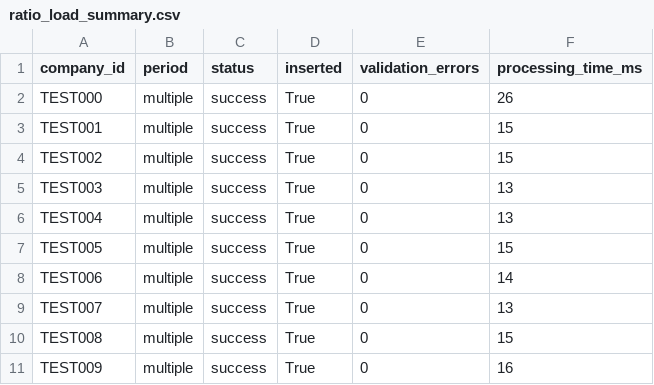
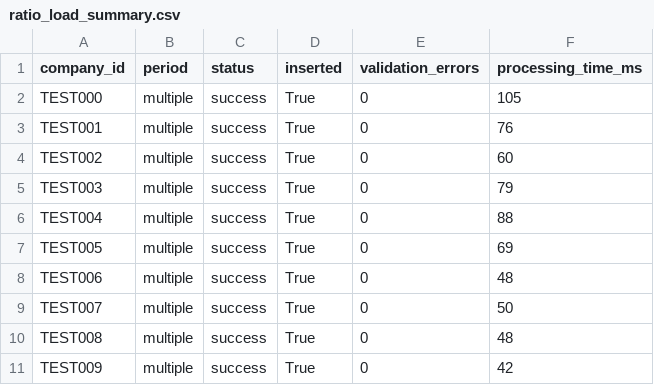
Before and after one commit to santanumaity3155-spec/N100_Financial_Intelligence_Platform, a CSV file: output/ratio_load_summary.csv, drawn as a sheet.

```diff
--- a/output/ratio_load_summary.csv
+++ b/output/ratio_load_summary.csv
@@ -1,11 +1,11 @@
 company_id,period,status,inserted,validation_errors,processing_time_ms
-TEST000,multiple,success,True,0,26
-TEST001,multiple,success,True,0,15
-TEST002,multiple,success,True,0,15
-TEST003,multiple,success,True,0,13
-TEST004,multiple,success,True,0,13
-TEST005,multiple,success,True,0,15
-TEST006,multiple,success,True,0,14
-TEST007,multiple,success,True,0,13
-TEST008,multiple,success,True,0,15
-TEST009,multiple,success,True,0,16
+TEST000,multiple,success,True,0,105
+TEST001,multiple,success,True,0,76
+TEST002,multiple,success,True,0,60
+TEST003,multiple,success,True,0,79
+TEST004,multiple,success,True,0,88
+TEST005,multiple,success,True,0,69
+TEST006,multiple,success,True,0,48
+TEST007,multiple,success,True,0,50
+TEST008,multiple,success,True,0,48
+TEST009,multiple,success,True,0,42
```
Also changed, not shown: 14 other files.
